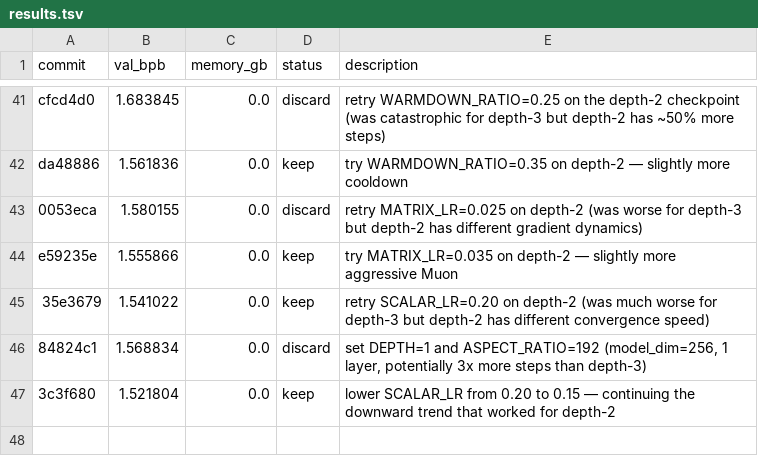
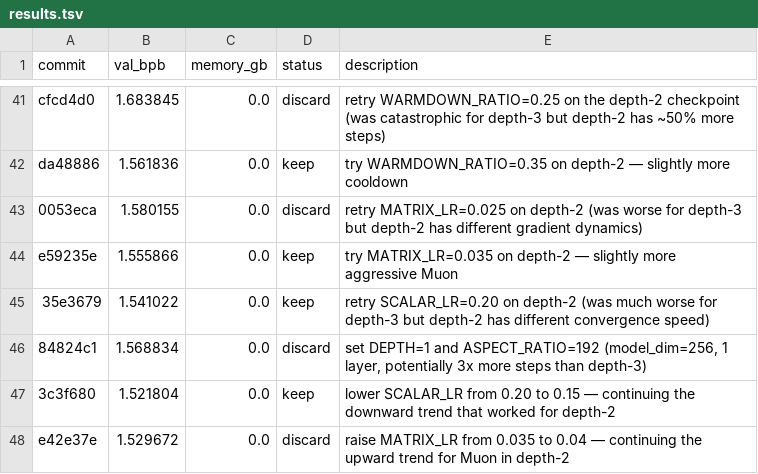
Before and after one commit to dicefuji/autoresearch-macos, a TSV file: results.tsv, drawn as a sheet; only a part is shown, gaps mark what is left out; the diff names each change by its address in the sheet, - before the commit and + after, or states it on an @@ line.

Commit message:
Log failed experiment: raise MATRIX_LR from 0.035 to 0.04 — continuing the upward trend for Muon in depth-2

```diff
--- a/results.tsv
+++ b/results.tsv
+row 48: e42e37e | 1.529672 | 0.0 | discard | raise MATRIX_LR from 0.035 to 0.04 — continuing the upward trend for Muon in depth-2
```
Also changed, not shown: 3 other files.
